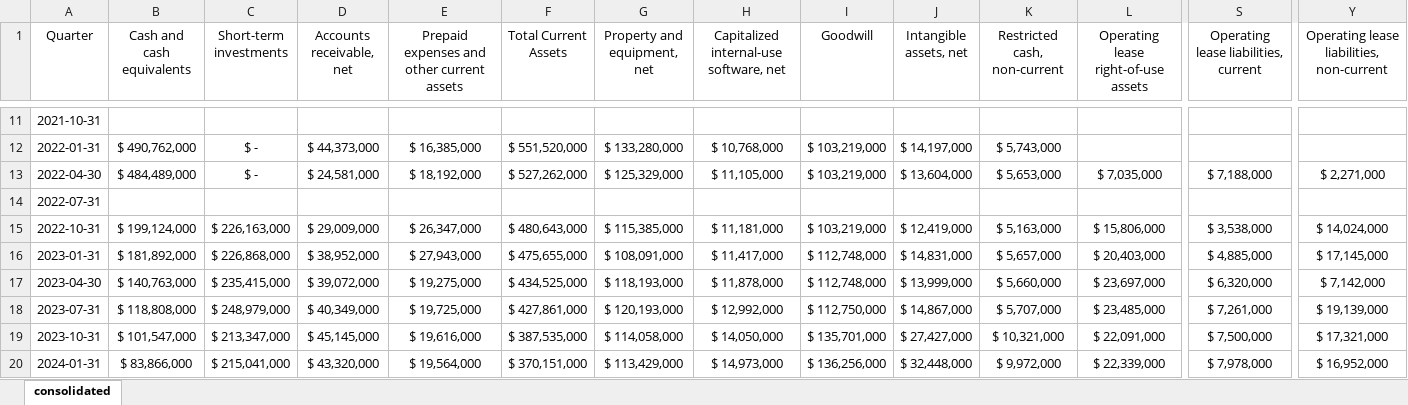
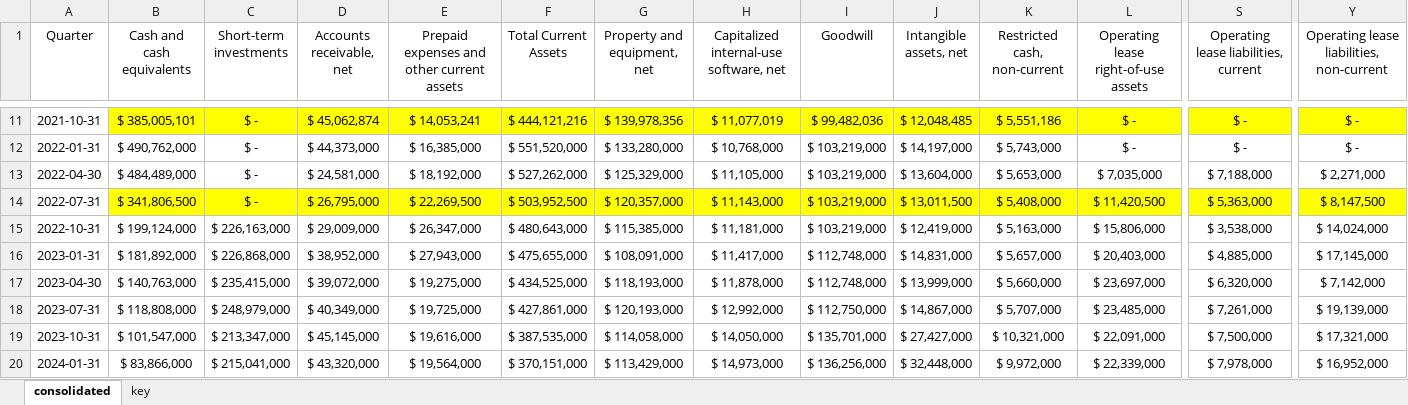
Before and after one commit to hollydinkel/space_econometrics, an Excel workbook: financial_data/planet.xlsx, sheet consolidated, drawn as a sheet; only a part is shown, gaps mark what is left out; values as stored, in another font and other column widths than the file's, no borders; the diff covers the shown part only; the diff names each change by its address in the sheet, - before the commit and + after, or states it on an @@ line.

```diff
--- a/financial_data/planet.xlsx (sheet consolidated)
+++ b/financial_data/planet.xlsx (sheet consolidated)
+sheet tab: key
-B11:Y11 fill: none
+B11:Y11 fill: #FFFF00
-B11 (Cash and cash equivalents): (empty)
+B11 (Cash and cash equivalents): $ 385,005,101
-C11 (Short-term investments): (empty)
+C11 (Short-term investments): $ -
-D11 (Accounts receivable, net): (empty)
+D11 (Accounts receivable, net): $ 45,062,874
-E11: (empty)
+E11: $ 14,053,241
-F11 (Total Current Assets): (empty)
+F11 (Total Current Assets): $ 444,121,216
-G11 (Property and equipment, net): (empty)
+G11 (Property and equipment, net): $ 139,978,356
-H11: (empty)
+H11: $ 11,077,019
-I11 (Goodwill): (empty)
+I11 (Goodwill): $ 99,482,036
-J11 (Intangible assets, net): (empty)
+J11 (Intangible assets, net): $ 12,048,485
-K11 (Restricted cash, non-current): (empty)
+K11 (Restricted cash, non-current): $ 5,551,186
-L11:L12: (empty)
+L11:L12: $ -
-S11:S12: (empty)
+S11:S12: $ -
-Y11:Y12: (empty)
+Y11:Y12: $ -
-B14 (Cash and cash equivalents): (empty)
+B14 (Cash and cash equivalents): $ 341,806,500
-B14:Y14 fill: none
+B14:Y14 fill: #FFFF00
-C14 (Short-term investments): (empty)
+C14 (Short-term investments): $ -
-D14 (Accounts receivable, net): (empty)
+D14 (Accounts receivable, net): $ 26,795,000
-E14: (empty)
+E14: $ 22,269,500
-F14 (Total Current Assets): (empty)
+F14 (Total Current Assets): $ 503,952,500
-G14 (Property and equipment, net): (empty)
+G14 (Property and equipment, net): $ 120,357,000
-H14: (empty)
+H14: $ 11,143,000
-I14 (Goodwill): (empty)
+I14 (Goodwill): $ 103,219,000
-J14 (Intangible assets, net): (empty)
+J14 (Intangible assets, net): $ 13,011,500
-K14 (Restricted cash, non-current): (empty)
+K14 (Restricted cash, non-current): $ 5,408,000
-L14: (empty)
+L14: $ 11,420,500
-S14: (empty)
+S14: $ 5,363,000
-Y14: (empty)
+Y14: $ 8,147,500
```
Also changed, not shown: 102 edited cells and cell formats elsewhere in this sheet.
